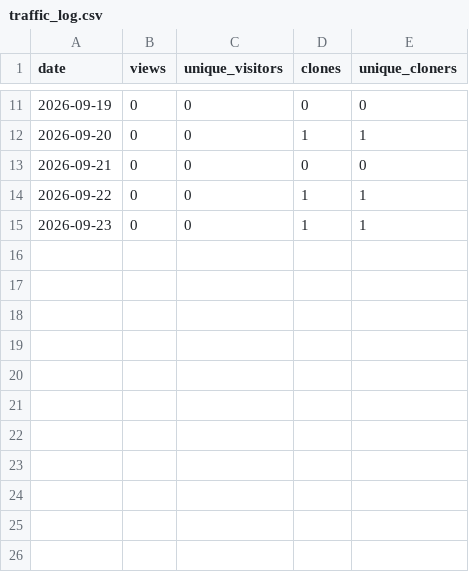
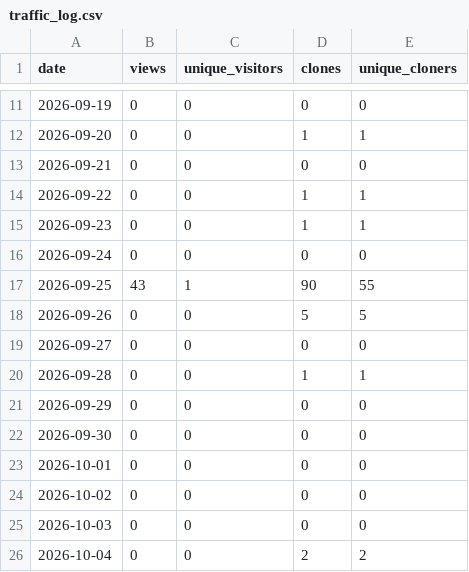
Before and after one commit to valluvanrangasamy/aa-editorial-decisions-pipeline, a CSV file: traffic/traffic_log.csv, drawn as a sheet; only a part is shown, gaps mark what is left out.

```diff
--- a/traffic/traffic_log.csv
+++ b/traffic/traffic_log.csv
@@ -15 +15,12 @@ date,views,unique_visitors,clones,unique_cloners
 2026-09-23,0,0,1,1
+2026-09-24,0,0,0,0
+2026-09-25,43,1,90,55
+2026-09-26,0,0,5,5
+2026-09-27,0,0,0,0
+2026-09-28,0,0,1,1
+2026-09-29,0,0,0,0
+2026-09-30,0,0,0,0
+2026-10-01,0,0,0,0
+2026-10-02,0,0,0,0
+2026-10-03,0,0,0,0
+2026-10-04,0,0,2,2
```
